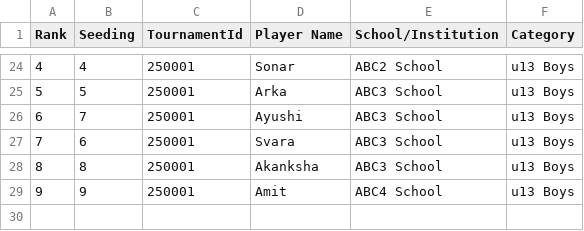
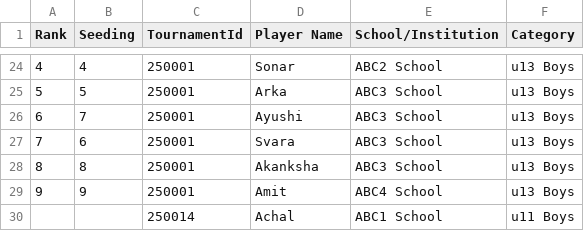
Before and after one commit to achalp1p1/tounamentapp, a CSV file: Tournament_draw.csv, drawn as a sheet; only a part is shown, gaps mark what is left out.

```diff
--- a/Tournament_draw.csv
+++ b/Tournament_draw.csv
@@ -29 +29,2 @@ Rank,Seeding,TournamentId,Player Name,School/Institution,Category
 9,9,250001,Amit,ABC4 School,u13 Boys
+,,250014,Achal,ABC1 School,u11 Boys
```
Also changed, not shown: tournament_categories.csv, tournament_registrations.csv, 4 other files.
